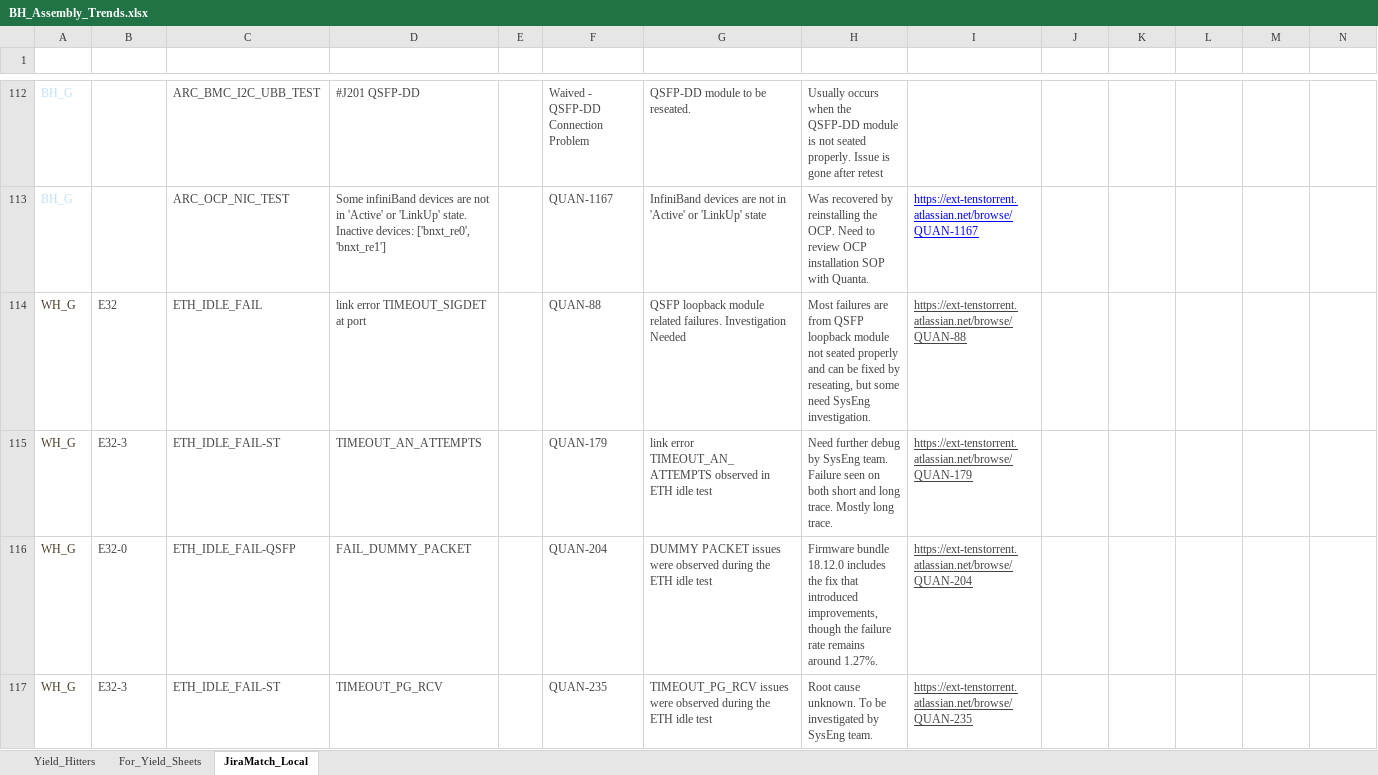
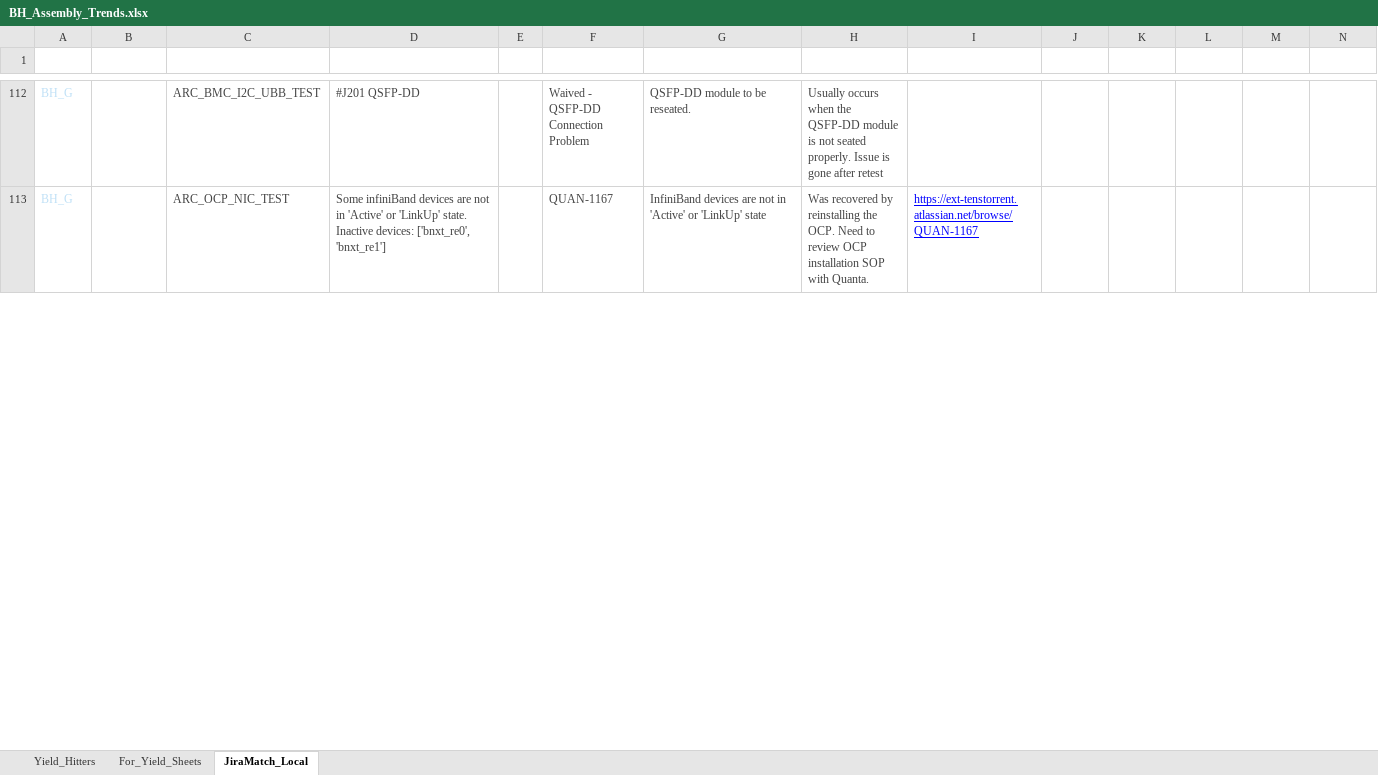
Before and after one commit to aavinothkumartt/aavinothkumartt.github.io, an Excel workbook: BH/BH_Assembly_Trends.xlsx, sheet JiraMatch_Local, drawn as a sheet; only a part is shown, gaps mark what is left out; values as stored, in another font and other column widths than the file's, no borders; table styles not drawn; removed rows and columns are numbered as before the commit, all else as after; rows hold the shown columns only; the diff covers the shown part only; the diff names each change by its address in the sheet, - before the commit and + after, or states it on an @@ line.

```diff
--- a/BH/BH_Assembly_Trends.xlsx (sheet JiraMatch_Local)
+++ b/BH/BH_Assembly_Trends.xlsx (sheet JiraMatch_Local)
@@ row 114 hidden: WH_G | E32 | ETH_IDLE_FAIL | link error TIMEOUT_SIGDET at port |  | QUAN-88 | QSFP loopback module related failures. Investigation Needed | Most failures are from QSFP loopback module not seated properly and can be fixed by reseating, but some need SysEng investigation. | https://ext-tenstorrent.atlassian.net/browse/QUAN-88 @@
@@ row 115 hidden: WH_G | E32-3 | ETH_IDLE_FAIL-ST | TIMEOUT_AN_ATTEMPTS |  | QUAN-179 | link error TIMEOUT_AN_ATTEMPTS observed in ETH idle test | Need further debug by SysEng team. Failure seen on both short and long trace. Mostly long trace. | https://ext-tenstorrent.atlassian.net/browse/QUAN-179 @@
@@ row 116 hidden: WH_G | E32-0 | ETH_IDLE_FAIL-QSFP | FAIL_DUMMY_PACKET |  | QUAN-204 | DUMMY PACKET issues were observed during the ETH idle test | Firmware bundle 18.12.0 includes the fix that introduced improvements, though the failure rate remains around 1.27%. | https://ext-tenstorrent.atlassian.net/browse/QUAN-204 @@
@@ row 117 hidden: WH_G | E32-3 | ETH_IDLE_FAIL-ST | TIMEOUT_PG_RCV |  | QUAN-235 | TIMEOUT_PG_RCV issues were observed during the ETH idle test | Root cause unknown. To be investigated by SysEng team. | https://ext-tenstorrent.atlassian.net/browse/QUAN-235 @@
```
Also changed, not shown: 39 removed rows, 48 hidden or unhidden rows and 37 edited cells elsewhere in this sheet, sheet For_Yield_Sheets, hidden cells, 1 other file.
